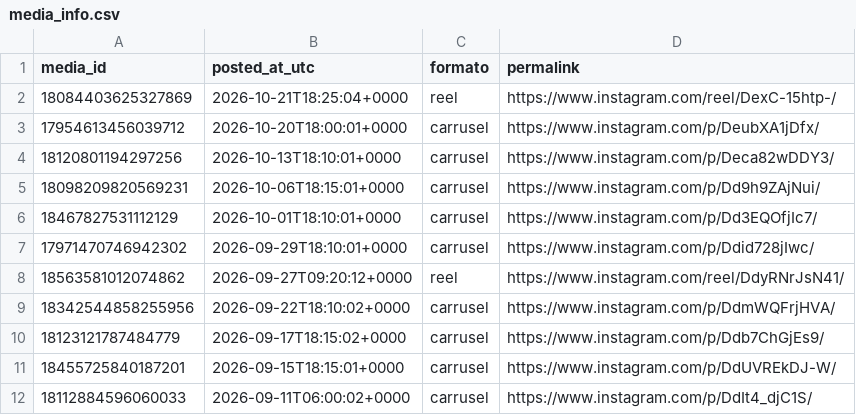
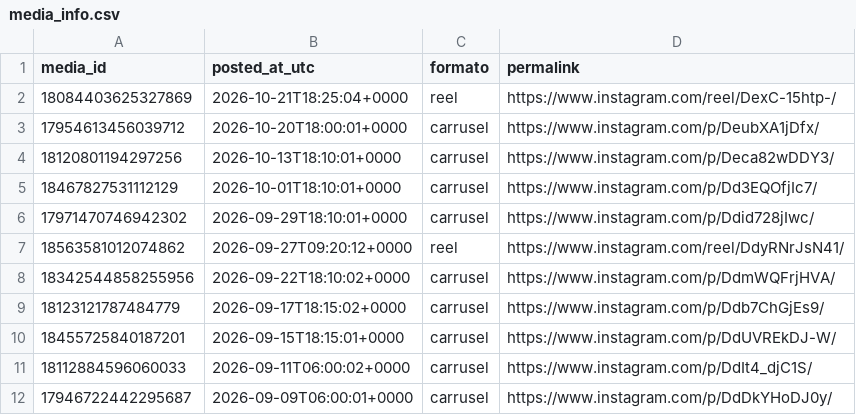
Before and after one commit to noobiedeviedoo/instagram-metrics-bot, a CSV file: media_info.csv, drawn as a sheet; only a part is shown; the shorter side is filled out with more unchanged rows; the diff names each change by its address in the sheet, - before the commit and + after, or states it on an @@ line.

```diff
--- a/media_info.csv
+++ b/media_info.csv
-row 5: 18098209820569231 | 2026-10-06T18:15:01+0000 | carrusel | https://www.instagram.com/p/Dd9h9ZAjNui/
```
Also changed, not shown: account_metrics.csv, media_metrics.csv.
